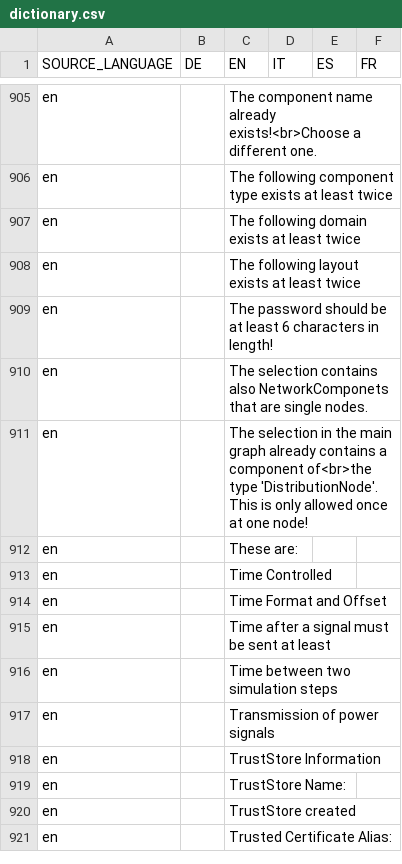
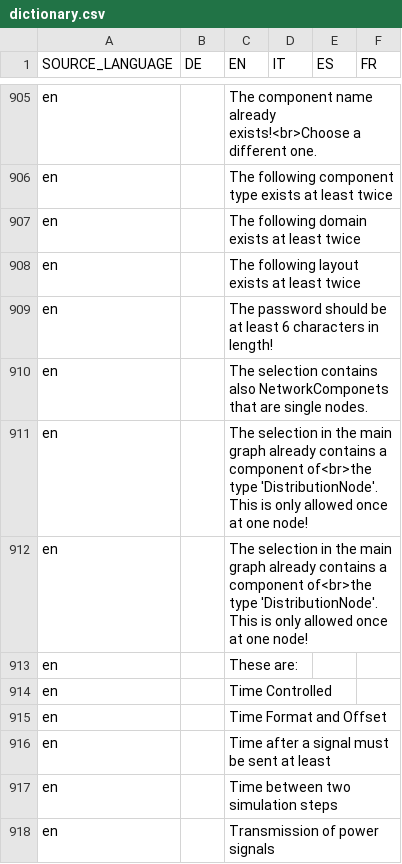
Before and after one commit to EnFlexIT/AgentWorkbench, a CSV file: eclipseProjects/de.enflexit.awb/bundles/org.agentgui.core/properties/dictionary.csv, drawn as a sheet; only a part is shown, gaps mark what is left out; the shorter side is filled out with more unchanged rows; the diff names each change by its address in the sheet, - before the commit and + after, or states it on an @@ line.

```diff
--- a/eclipseProjects/de.enflexit.awb/bundles/org.agentgui.core/properties/dictionary.csv
+++ b/eclipseProjects/de.enflexit.awb/bundles/org.agentgui.core/properties/dictionary.csv
+row 912: en |  | The selection in the main graph already contains a component of<br>the type 'DistributionNode'. This is only allowed once at one node!
```
Also changed, not shown: 2 other files.
